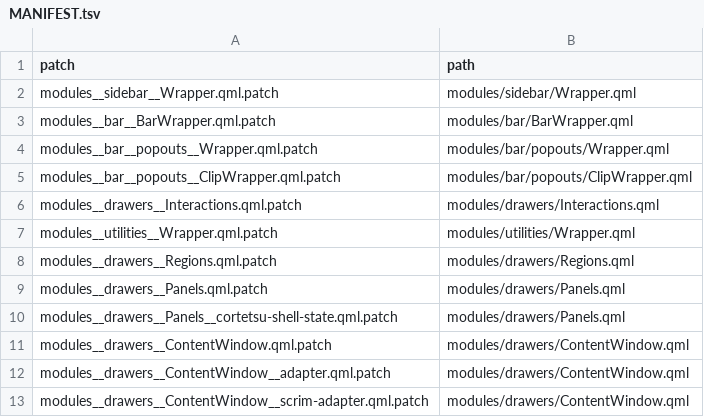
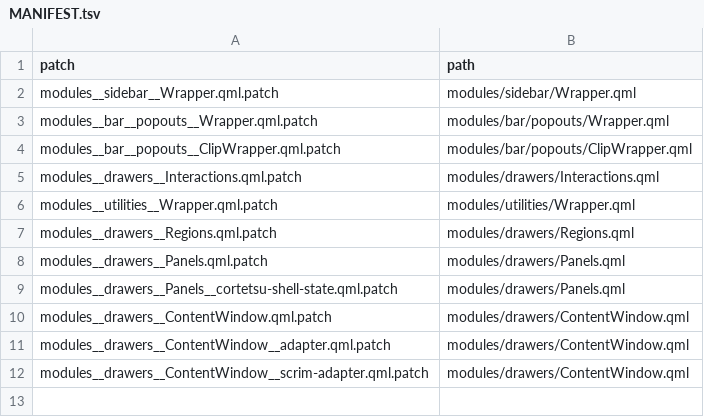
Before and after one commit to DilanRC/CaeRice, a TSV file: caelestia/patches/MANIFEST.tsv, drawn as a sheet.

Commit message:
refactor: retire top bar compatibility patch

```diff
--- a/caelestia/patches/MANIFEST.tsv
+++ b/caelestia/patches/MANIFEST.tsv
@@ -2,3 +2,2 @@ patch	path
 modules__sidebar__Wrapper.qml.patch	modules/sidebar/Wrapper.qml
-modules__bar__BarWrapper.qml.patch	modules/bar/BarWrapper.qml
 modules__bar__popouts__Wrapper.qml.patch	modules/bar/popouts/Wrapper.qml
```
Also changed, not shown: 5 other files.
